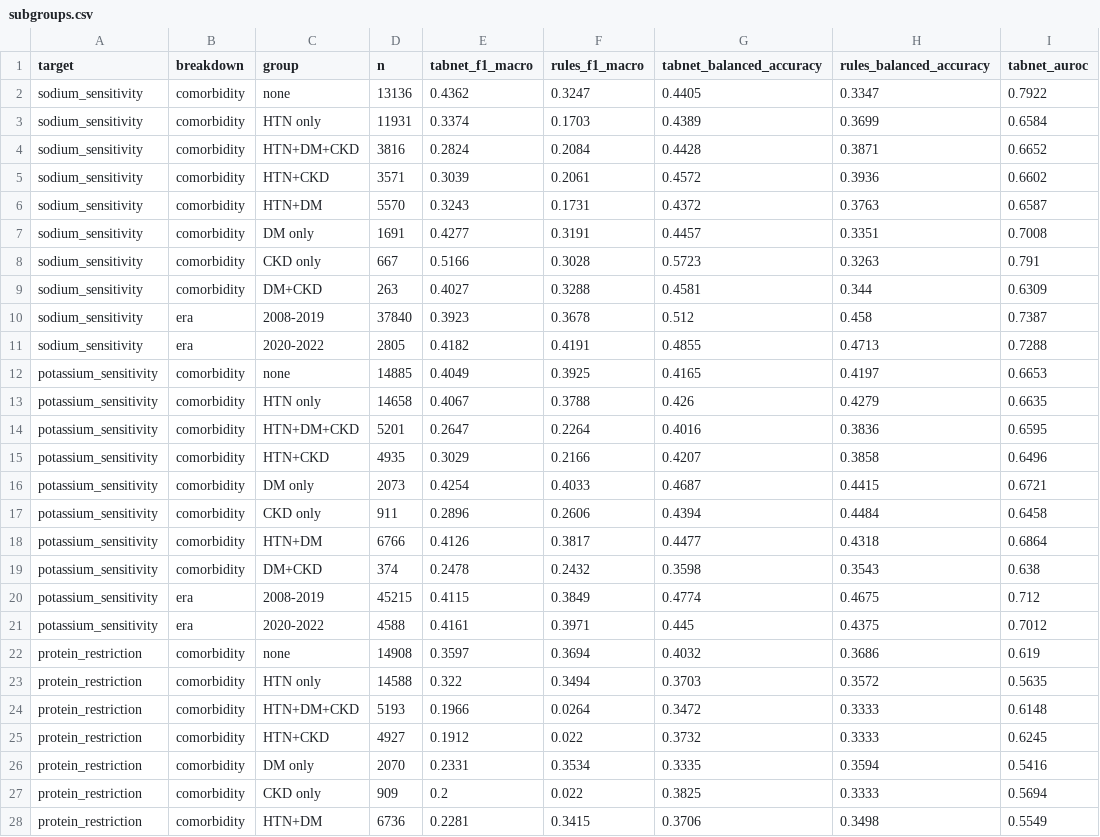
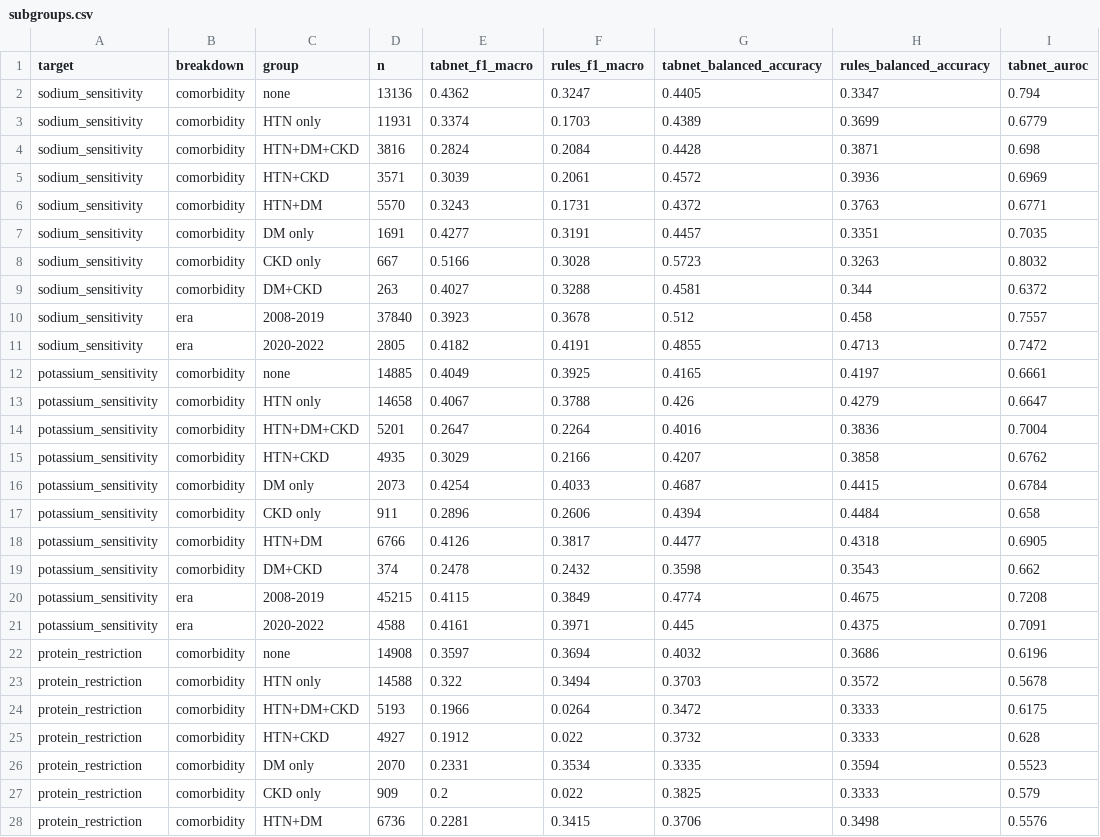
Before and after one commit to mripradhan/nutri-bite-bot, a CSV file: artifacts/experiments/synthetic/reports/evaluation/subgroups.csv, drawn as a sheet; only a part is shown; the diff covers the shown part only.

```diff
--- a/artifacts/experiments/synthetic/reports/evaluation/subgroups.csv
+++ b/artifacts/experiments/synthetic/reports/evaluation/subgroups.csv
@@ -1,28 +1,28 @@
 target,breakdown,group,n,tabnet_f1_macro,rules_f1_macro,tabnet_balanced_accuracy,rules_balanced_accuracy,tabnet_auroc
-sodium_sensitivity,comorbidity,none,13136,0.4362,0.3247,0.4405,0.3347,0.7922
-sodium_sensitivity,comorbidity,HTN only,11931,0.3374,0.1703,0.4389,0.3699,0.6584
-sodium_sensitivity,comorbidity,HTN+DM+CKD,3816,0.2824,0.2084,0.4428,0.3871,0.6652
-sodium_sensitivity,comorbidity,HTN+CKD,3571,0.3039,0.2061,0.4572,0.3936,0.6602
-sodium_sensitivity,comorbidity,HTN+DM,5570,0.3243,0.1731,0.4372,0.3763,0.6587
-sodium_sensitivity,comorbidity,DM only,1691,0.4277,0.3191,0.4457,0.3351,0.7008
-sodium_sensitivity,comorbidity,CKD only,667,0.5166,0.3028,0.5723,0.3263,0.791
-sodium_sensitivity,comorbidity,DM+CKD,263,0.4027,0.3288,0.4581,0.344,0.6309
-sodium_sensitivity,era,2008-2019,37840,0.3923,0.3678,0.512,0.458,0.7387
-sodium_sensitivity,era,2020-2022,2805,0.4182,0.4191,0.4855,0.4713,0.7288
-potassium_sensitivity,comorbidity,none,14885,0.4049,0.3925,0.4165,0.4197,0.6653
-potassium_sensitivity,comorbidity,HTN only,14658,0.4067,0.3788,0.426,0.4279,0.6635
-potassium_sensitivity,comorbidity,HTN+DM+CKD,5201,0.2647,0.2264,0.4016,0.3836,0.6595
-potassium_sensitivity,comorbidity,HTN+CKD,4935,0.3029,0.2166,0.4207,0.3858,0.6496
-potassium_sensitivity,comorbidity,DM only,2073,0.4254,0.4033,0.4687,0.4415,0.6721
-potassium_sensitivity,comorbidity,CKD only,911,0.2896,0.2606,0.4394,0.4484,0.6458
-potassium_sensitivity,comorbidity,HTN+DM,6766,0.4126,0.3817,0.4477,0.4318,0.6864
-potassium_sensitivity,comorbidity,DM+CKD,374,0.2478,0.2432,0.3598,0.3543,0.638
-potassium_sensitivity,era,2008-2019,45215,0.4115,0.3849,0.4774,0.4675,0.712
-potassium_sensitivity,era,2020-2022,4588,0.4161,0.3971,0.445,0.4375,0.7012
-protein_restriction,comorbidity,none,14908,0.3597,0.3694,0.4032,0.3686,0.619
-protein_restriction,comorbidity,HTN only,14588,0.322,0.3494,0.3703,0.3572,0.5635
-protein_restriction,comorbidity,HTN+DM+CKD,5193,0.1966,0.0264,0.3472,0.3333,0.6148
-protein_restriction,comorbidity,HTN+CKD,4927,0.1912,0.022,0.3732,0.3333,0.6245
-protein_restriction,comorbidity,DM only,2070,0.2331,0.3534,0.3335,0.3594,0.5416
-protein_restriction,comorbidity,CKD only,909,0.2,0.022,0.3825,0.3333,0.5694
-protein_restriction,comorbidity,HTN+DM,6736,0.2281,0.3415,0.3706,0.3498,0.5549
+sodium_sensitivity,comorbidity,none,13136,0.4362,0.3247,0.4405,0.3347,0.794
+sodium_sensitivity,comorbidity,HTN only,11931,0.3374,0.1703,0.4389,0.3699,0.6779
+sodium_sensitivity,comorbidity,HTN+DM+CKD,3816,0.2824,0.2084,0.4428,0.3871,0.698
+sodium_sensitivity,comorbidity,HTN+CKD,3571,0.3039,0.2061,0.4572,0.3936,0.6969
+sodium_sensitivity,comorbidity,HTN+DM,5570,0.3243,0.1731,0.4372,0.3763,0.6771
+sodium_sensitivity,comorbidity,DM only,1691,0.4277,0.3191,0.4457,0.3351,0.7035
+sodium_sensitivity,comorbidity,CKD only,667,0.5166,0.3028,0.5723,0.3263,0.8032
+sodium_sensitivity,comorbidity,DM+CKD,263,0.4027,0.3288,0.4581,0.344,0.6372
+sodium_sensitivity,era,2008-2019,37840,0.3923,0.3678,0.512,0.458,0.7557
+sodium_sensitivity,era,2020-2022,2805,0.4182,0.4191,0.4855,0.4713,0.7472
+potassium_sensitivity,comorbidity,none,14885,0.4049,0.3925,0.4165,0.4197,0.6661
+potassium_sensitivity,comorbidity,HTN only,14658,0.4067,0.3788,0.426,0.4279,0.6647
+potassium_sensitivity,comorbidity,HTN+DM+CKD,5201,0.2647,0.2264,0.4016,0.3836,0.7004
+potassium_sensitivity,comorbidity,HTN+CKD,4935,0.3029,0.2166,0.4207,0.3858,0.6762
+potassium_sensitivity,comorbidity,DM only,2073,0.4254,0.4033,0.4687,0.4415,0.6784
+potassium_sensitivity,comorbidity,CKD only,911,0.2896,0.2606,0.4394,0.4484,0.658
+potassium_sensitivity,comorbidity,HTN+DM,6766,0.4126,0.3817,0.4477,0.4318,0.6905
+potassium_sensitivity,comorbidity,DM+CKD,374,0.2478,0.2432,0.3598,0.3543,0.662
+potassium_sensitivity,era,2008-2019,45215,0.4115,0.3849,0.4774,0.4675,0.7208
+potassium_sensitivity,era,2020-2022,4588,0.4161,0.3971,0.445,0.4375,0.7091
+protein_restriction,comorbidity,none,14908,0.3597,0.3694,0.4032,0.3686,0.6196
+protein_restriction,comorbidity,HTN only,14588,0.322,0.3494,0.3703,0.3572,0.5678
+protein_restriction,comorbidity,HTN+DM+CKD,5193,0.1966,0.0264,0.3472,0.3333,0.6175
+protein_restriction,comorbidity,HTN+CKD,4927,0.1912,0.022,0.3732,0.3333,0.628
+protein_restriction,comorbidity,DM only,2070,0.2331,0.3534,0.3335,0.3594,0.5523
+protein_restriction,comorbidity,CKD only,909,0.2,0.022,0.3825,0.3333,0.579
+protein_restriction,comorbidity,HTN+DM,6736,0.2281,0.3415,0.3706,0.3498,0.5576
```
Also changed, not shown: 13 edited cells elsewhere in this file, artifacts/experiments/india_weights/reports/classification_reports_test.csv, artifacts/experiments/india_weights/reports/evaluation/subgroups.csv, 45 other files.
